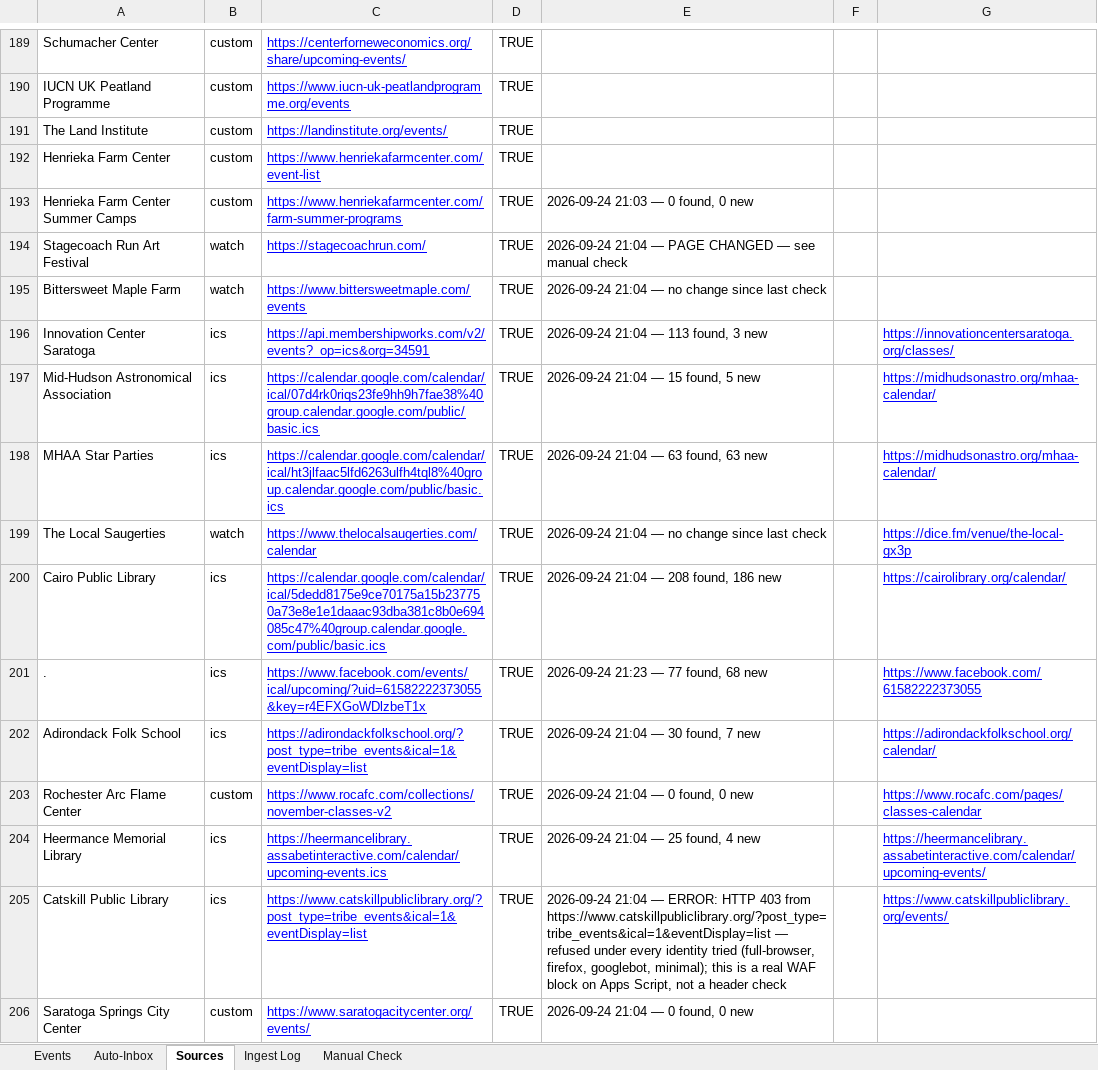
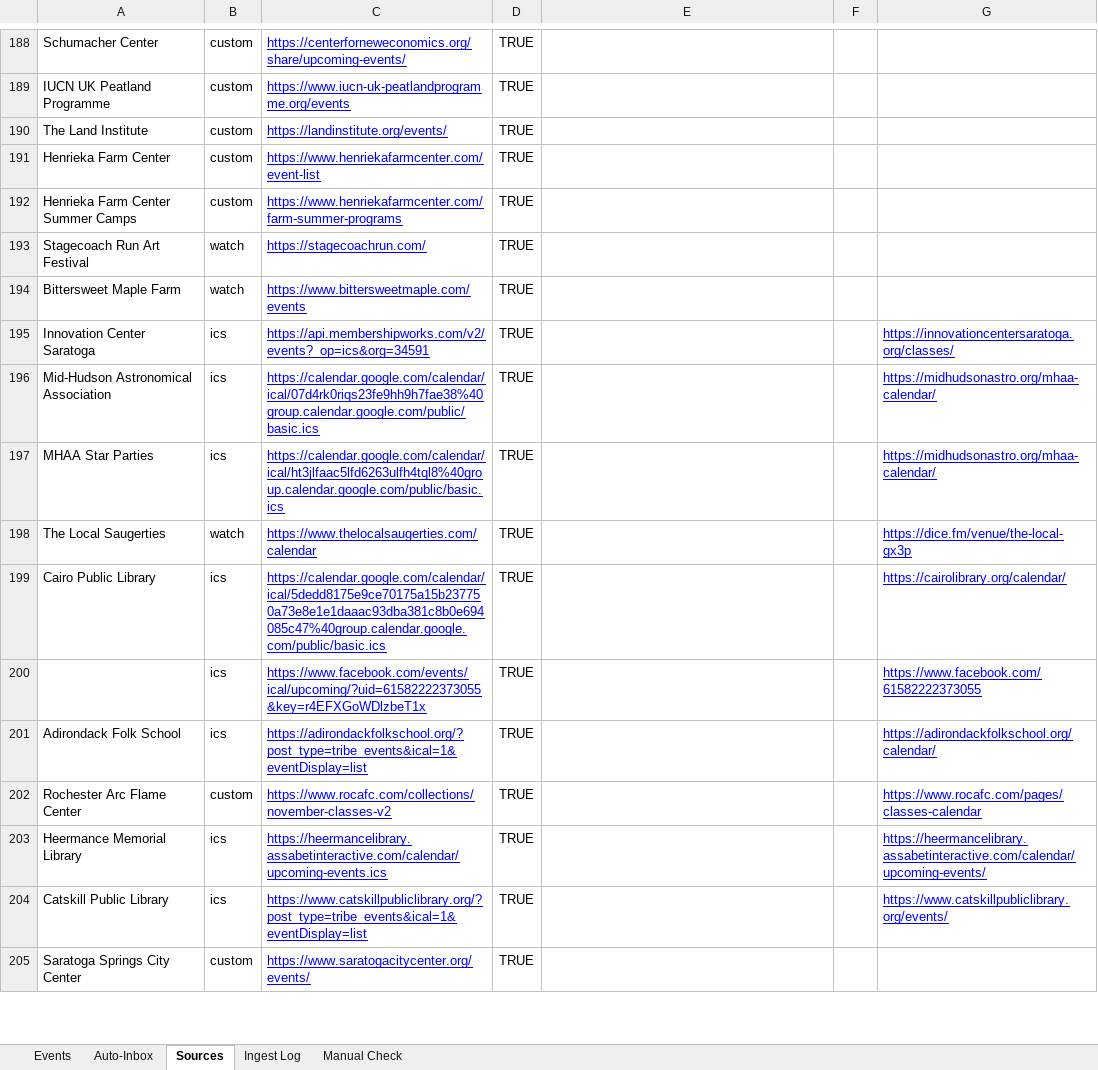
Before and after one commit to nyhilltowners/explore-the-hilltowns, an Excel workbook: data/events.xlsx, sheet Sources, drawn as a sheet; only a part is shown, gaps mark what is left out; values as stored, in another font and other column widths than the file's, no borders; addresses are those after the commit; the diff covers the shown part only; the diff names each change by its address in the sheet, - before the commit and + after, or states it on an @@ line.

```diff
--- a/data/events.xlsx (sheet Sources)
+++ b/data/events.xlsx (sheet Sources)
-E192: 2026-09-24 21:03 — 0 found, 0 new
+E192: (empty)
-E193: 2026-09-24 21:04 — PAGE CHANGED — see manual check
+E193: (empty)
-E194: 2026-09-24 21:04 — no change since last check
+E194: (empty)
-E195: 2026-09-24 21:04 — 113 found, 3 new
+E195: (empty)
-E196: 2026-09-24 21:04 — 15 found, 5 new
+E196: (empty)
-E197: 2026-09-24 21:04 — 63 found, 63 new
+E197: (empty)
-E198: 2026-09-24 21:04 — no change since last check
+E198: (empty)
-E199: 2026-09-24 21:04 — 208 found, 186 new
+E199: (empty)
-A200: .
+A200: (empty)
-E200: 2026-09-24 21:23 — 77 found, 68 new
+E200: (empty)
-E201: 2026-09-24 21:04 — 30 found, 7 new
+E201: (empty)
-E202: 2026-09-24 21:04 — 0 found, 0 new
+E202: (empty)
-E203: 2026-09-24 21:04 — 25 found, 4 new
+E203: (empty)
-E204: 2026-09-24 21:04 — ERROR: HTTP 403 from https://www.catskillpubliclibrary.org/?post_type=tribe_events&ical=1&eventDisplay=list — refused under every identity tried (full-browser, firefox, googlebot, minimal); this is a real WAF block on Apps Script, not a header check
+E204: (empty)
-E205: 2026-09-24 21:04 — 0 found, 0 new
+E205: (empty)
```
Also changed, not shown: 1 removed row and 79 edited cells elsewhere in this sheet, sheet Events, sheet Ingest Log, sheet Manual Check, hidden cells, 1 other file.
